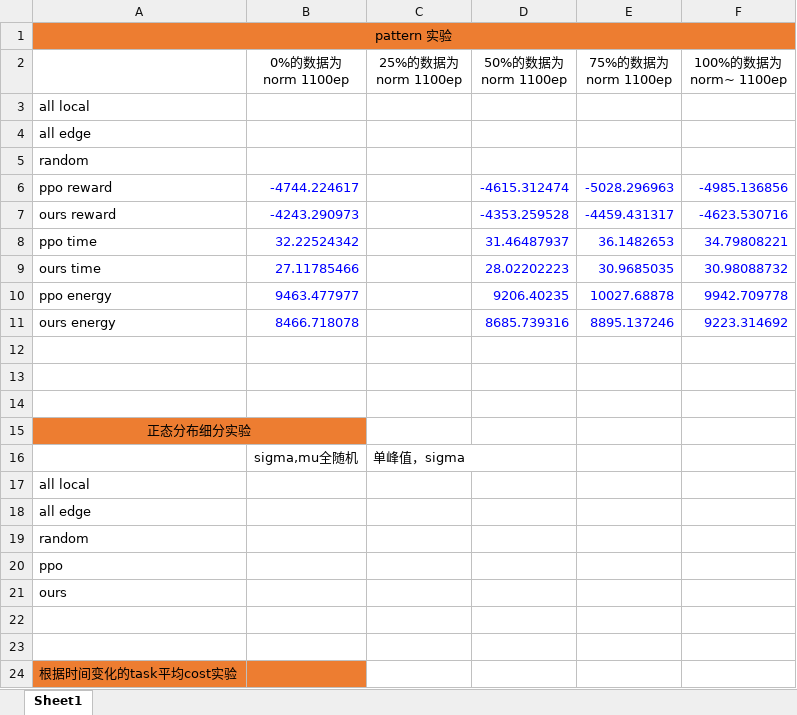
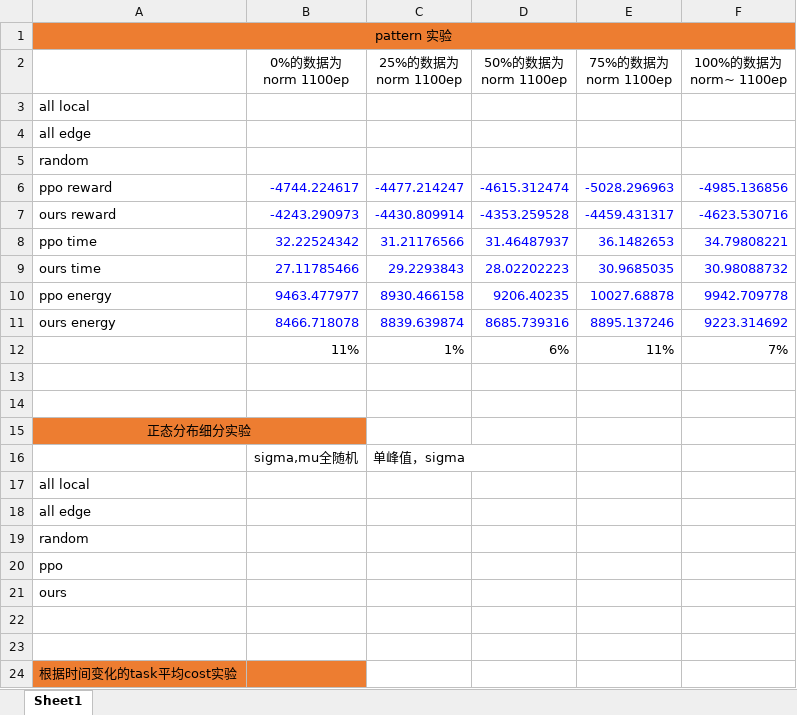
Before and after one commit to UIC-JQ/pattern_tran_ocs, an Excel workbook: result_data/全新实验数据.xlsx, sheet Sheet1, drawn as a sheet; values as stored, in another font and other column widths than the file's, no borders; the diff names each change by its address in the sheet, - before the commit and + after, or states it on an @@ line.

```diff
--- a/result_data/全新实验数据.xlsx (sheet Sheet1)
+++ b/result_data/全新实验数据.xlsx (sheet Sheet1)
-C6 (25%的数据为 norm 1100ep): (empty)
+C6 (25%的数据为 norm 1100ep): -4477.214247
-C7 (25%的数据为 norm 1100ep): (empty)
+C7 (25%的数据为 norm 1100ep): -4430.809914
-C8 (25%的数据为 norm 1100ep): (empty)
+C8 (25%的数据为 norm 1100ep): 31.21176566
-C9 (25%的数据为 norm 1100ep): (empty)
+C9 (25%的数据为 norm 1100ep): 29.2293843
-C10 (25%的数据为 norm 1100ep): (empty)
+C10 (25%的数据为 norm 1100ep): 8930.466158
-C11 (25%的数据为 norm 1100ep): (empty)
+C11 (25%的数据为 norm 1100ep): 8839.639874
-row 12: (empty)
+row 12:  | 11% | 1% | 6% | 11% | 7%
```
Also changed, not shown: 1 other file.
